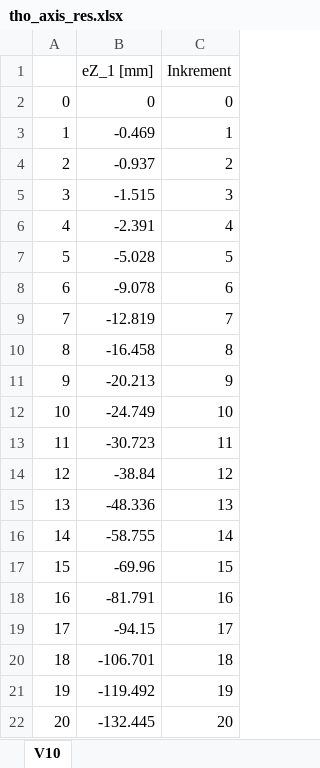
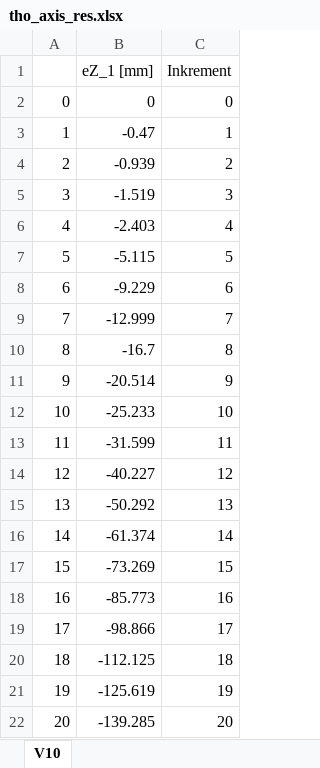
Before and after one commit to PascalGitz/masterthesis, an Excel workbook: calc/tho_axis_res.xlsx, sheet V10, drawn as a sheet; values as stored, in another font and other column widths than the file's, no borders; the diff names each change by its address in the sheet, - before the commit and + after, or states it on an @@ line.

```diff
--- a/calc/tho_axis_res.xlsx (sheet V10)
+++ b/calc/tho_axis_res.xlsx (sheet V10)
-B3 (eZ_1 [mm]): -0.469
+B3 (eZ_1 [mm]): -0.47
-B4 (eZ_1 [mm]): -0.937
+B4 (eZ_1 [mm]): -0.939
-B5 (eZ_1 [mm]): -1.515
+B5 (eZ_1 [mm]): -1.519
-B6 (eZ_1 [mm]): -2.391
+B6 (eZ_1 [mm]): -2.403
-B7 (eZ_1 [mm]): -5.028
+B7 (eZ_1 [mm]): -5.115
-B8 (eZ_1 [mm]): -9.078
+B8 (eZ_1 [mm]): -9.229
-B9 (eZ_1 [mm]): -12.819
+B9 (eZ_1 [mm]): -12.999
-B10 (eZ_1 [mm]): -16.458
+B10 (eZ_1 [mm]): -16.7
-B11 (eZ_1 [mm]): -20.213
+B11 (eZ_1 [mm]): -20.514
-B12 (eZ_1 [mm]): -24.749
+B12 (eZ_1 [mm]): -25.233
-B13 (eZ_1 [mm]): -30.723
+B13 (eZ_1 [mm]): -31.599
-B14 (eZ_1 [mm]): -38.84
+B14 (eZ_1 [mm]): -40.227
-B15 (eZ_1 [mm]): -48.336
+B15 (eZ_1 [mm]): -50.292
-B16 (eZ_1 [mm]): -58.755
+B16 (eZ_1 [mm]): -61.374
-B17 (eZ_1 [mm]): -69.96
+B17 (eZ_1 [mm]): -73.269
-B18 (eZ_1 [mm]): -81.791
+B18 (eZ_1 [mm]): -85.773
-B19 (eZ_1 [mm]): -94.15
+B19 (eZ_1 [mm]): -98.866
-B20 (eZ_1 [mm]): -106.701
+B20 (eZ_1 [mm]): -112.125
-B21 (eZ_1 [mm]): -119.492
+B21 (eZ_1 [mm]): -125.619
-B22 (eZ_1 [mm]): -132.445
+B22 (eZ_1 [mm]): -139.285
```
Also changed, not shown: 17 other files.
